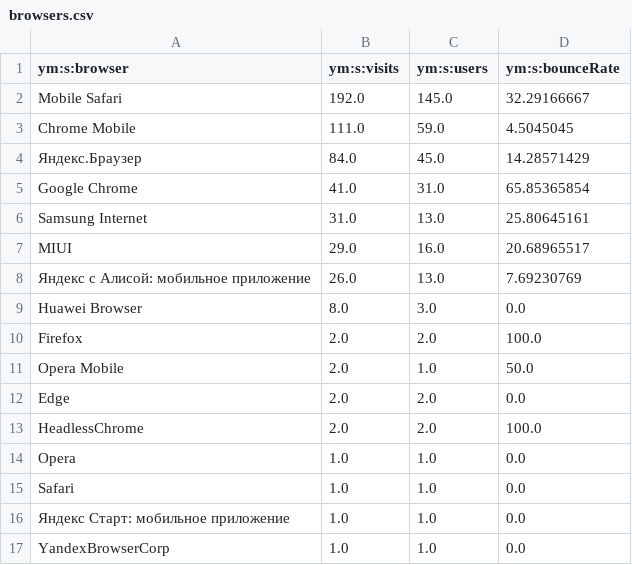
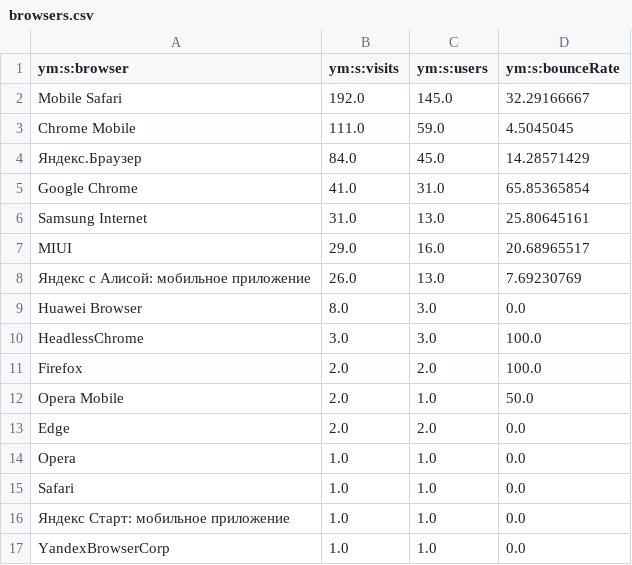
Before and after one commit to maker-soft/Foto, a CSV file: analytics/yandex-metrica/browsers.csv, drawn as a sheet.

```diff
--- a/analytics/yandex-metrica/browsers.csv
+++ b/analytics/yandex-metrica/browsers.csv
@@ -9,2 +9,3 @@ MIUI,29.0,16.0,20.68965517
 Huawei Browser,8.0,3.0,0.0
+HeadlessChrome,3.0,3.0,100.0
 Firefox,2.0,2.0,100.0
@@ -12,3 +13,2 @@ Opera Mobile,2.0,1.0,50.0
 Edge,2.0,2.0,0.0
-HeadlessChrome,2.0,2.0,100.0
 Opera,1.0,1.0,0.0
```
Also changed, not shown: analytics/yandex-metrica/daily.csv, analytics/yandex-metrica/devices.csv, 16 other files.
